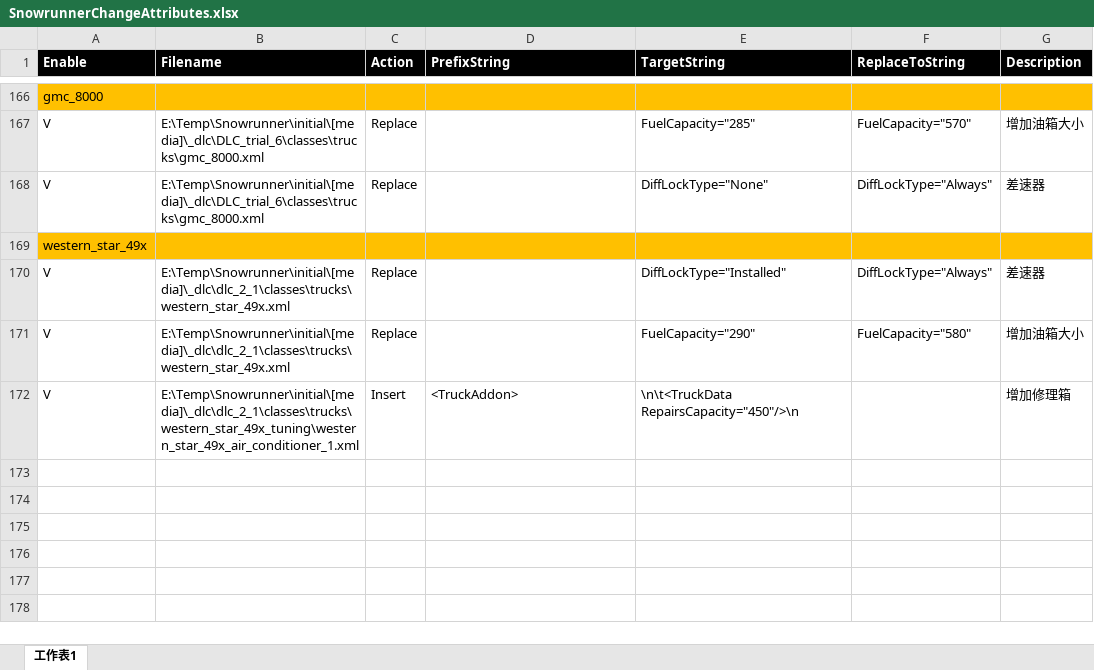
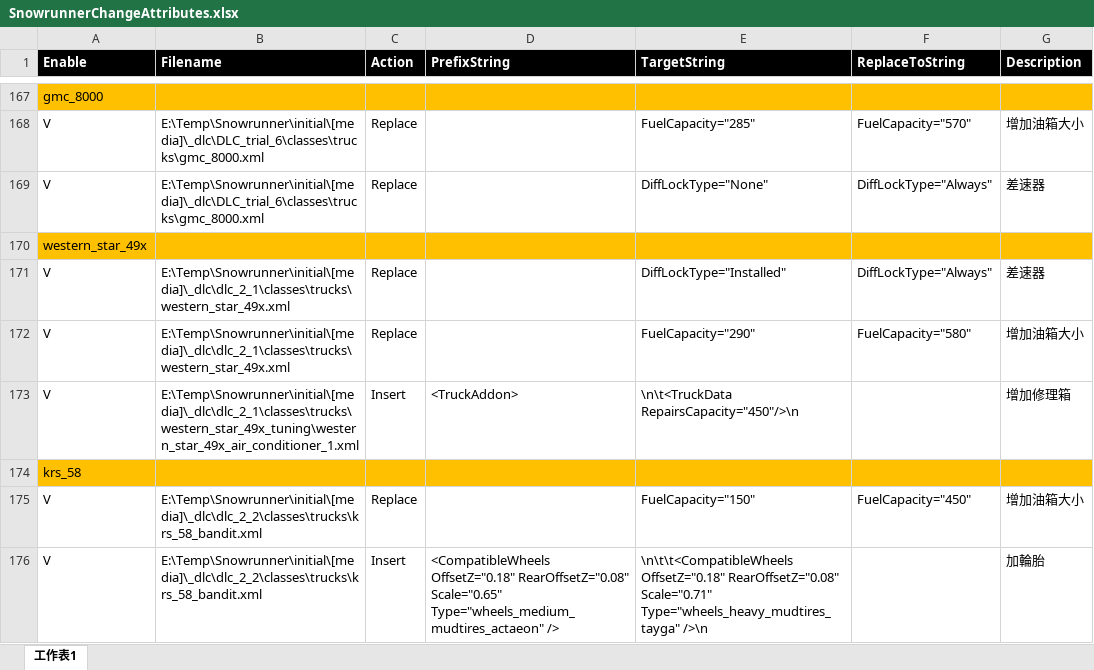
Before and after one commit to TonyHHC/SnowrunnerTools, an Excel workbook: SnowrunnerChangeAttributes.xlsx, sheet 工作表1, drawn as a sheet; only a part is shown, gaps mark what is left out; values as stored, in another font and other column widths than the file's, no borders; the diff covers the shown part only; the diff names each change by its address in the sheet, - before the commit and + after, or states it on an @@ line.

Commit message:
ok

```diff
--- a/SnowrunnerChangeAttributes.xlsx (sheet 工作表1)
+++ b/SnowrunnerChangeAttributes.xlsx (sheet 工作表1)
+row 174: krs_58
+row 175: V | E:\Temp\Snowrunner\initial\[media]\_dlc\dlc_2_2\classes\trucks\krs_58_bandit.xml | Replace |  | FuelCapacity="150" | FuelCapacity="450" | 增加油箱大小
+row 176: V | E:\Temp\Snowrunner\initial\[media]\_dlc\dlc_2_2\classes\trucks\krs_58_bandit.xml | Insert | <CompatibleWheels OffsetZ="0.18" RearOffsetZ="0.08" Scale="0.65" Type="wheels_medium_mudtires_actaeon" /> | \n\t\t<CompatibleWheels OffsetZ="0.18" RearOffsetZ="0.08" Scale="0.71" Type="wheels_heavy_mudtires_tayga" />\n |  | 加輪胎
```
Also changed, not shown: 3 added rows and 1 edited cell elsewhere in this sheet.
